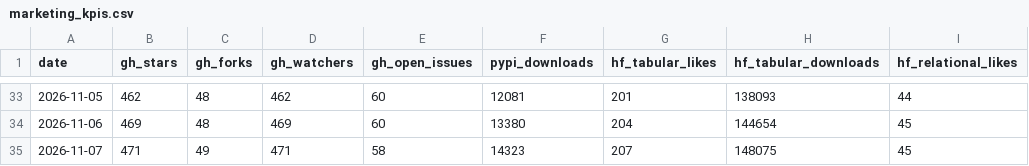
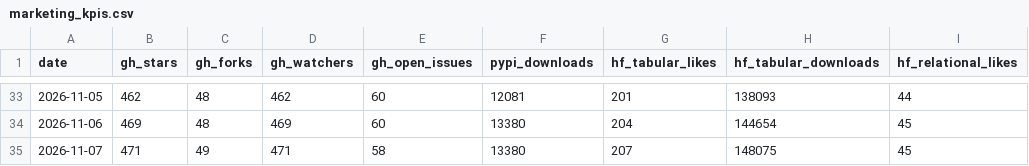
Before and after one commit to aleksssokolovski/winning-benchmark-dashboard, a CSV file: marketing_kpis.csv, drawn as a sheet; only a part is shown, gaps mark what is left out; the diff names each change by its address in the sheet, - before the commit and + after, or states it on an @@ line.

Commit message:
KPI update 2026-11-07 (from pa-sbx-552935f1)

```diff
--- a/marketing_kpis.csv
+++ b/marketing_kpis.csv
-F35 (pypi_downloads): 14323
+F35 (pypi_downloads): 13380
```
